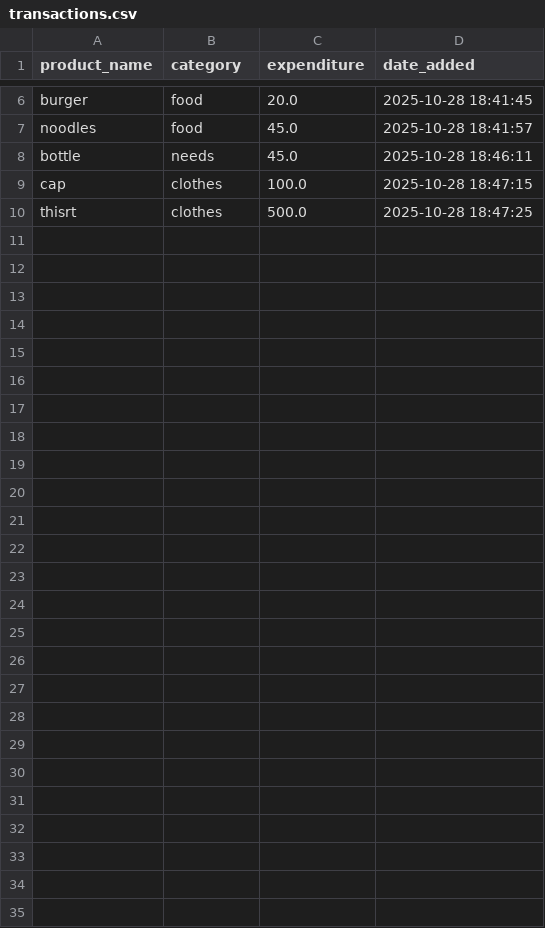
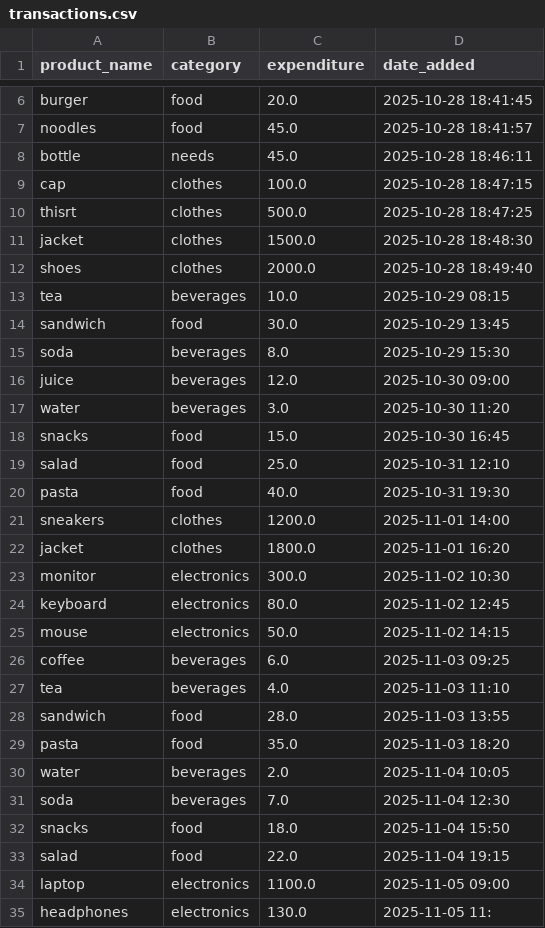
Before and after one commit to V1629/financial_planner, a CSV file: data/transactions.csv, drawn as a sheet; only a part is shown, gaps mark what is left out.

```diff
--- a/data/transactions.csv
+++ b/data/transactions.csv
@@ -10 +10,26 @@ cap,clothes,100.0,2025-10-28 18:47:15
 thisrt,clothes,500.0,2025-10-28 18:47:25
+jacket,clothes,1500.0,2025-10-28 18:48:30
+shoes,clothes,2000.0,2025-10-28 18:49:40
+tea,beverages,10.0,2025-10-29 08:15
+sandwich,food,30.0,2025-10-29 13:45
+soda,beverages,8.0,2025-10-29 15:30
+juice,beverages,12.0,2025-10-30 09:00
+water,beverages,3.0,2025-10-30 11:20
+snacks,food,15.0,2025-10-30 16:45
+salad,food,25.0,2025-10-31 12:10
+pasta,food,40.0,2025-10-31 19:30
+sneakers,clothes,1200.0,2025-11-01 14:00
+jacket,clothes,1800.0,2025-11-01 16:20
+monitor,electronics,300.0,2025-11-02 10:30
+keyboard,electronics,80.0,2025-11-02 12:45
+mouse,electronics,50.0,2025-11-02 14:15
+coffee,beverages,6.0,2025-11-03 09:25
+tea,beverages,4.0,2025-11-03 11:10
+sandwich,food,28.0,2025-11-03 13:55
+pasta,food,35.0,2025-11-03 18:20
+water,beverages,2.0,2025-11-04 10:05
+soda,beverages,7.0,2025-11-04 12:30
+snacks,food,18.0,2025-11-04 15:50
+salad,food,22.0,2025-11-04 19:15
+laptop,electronics,1100.0,2025-11-05 09:00
+headphones,electronics,130.0,2025-11-05 11:
```
Also changed, not shown: 2 other files.
